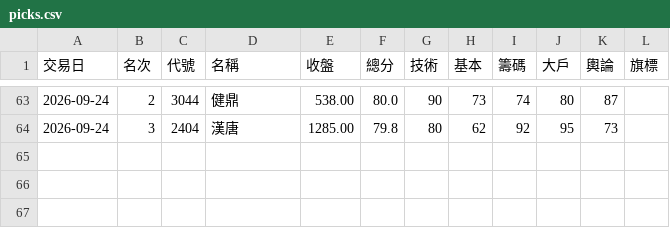
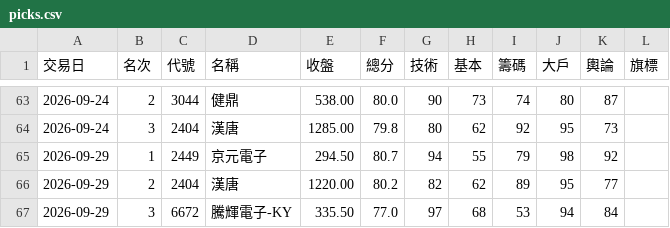
Before and after one commit to ingram-chen/twstock-screener, a CSV file: picks.csv, drawn as a sheet; only a part is shown, gaps mark what is left out; the diff names each change by its address in the sheet, - before the commit and + after, or states it on an @@ line.

```diff
--- a/picks.csv
+++ b/picks.csv
+row 65: 2026-09-29 | 1 | 2449 | 京元電子 | 294.50 | 80.7 | 94 | 55 | 79 | 98 | 92
+row 66: 2026-09-29 | 2 | 2404 | 漢唐 | 1220.00 | 80.2 | 82 | 62 | 89 | 95 | 77
+row 67: 2026-09-29 | 3 | 6672 | 騰輝電子-KY | 335.50 | 77.0 | 97 | 68 | 53 | 94 | 84
```
Also changed, not shown: 2 other files.
